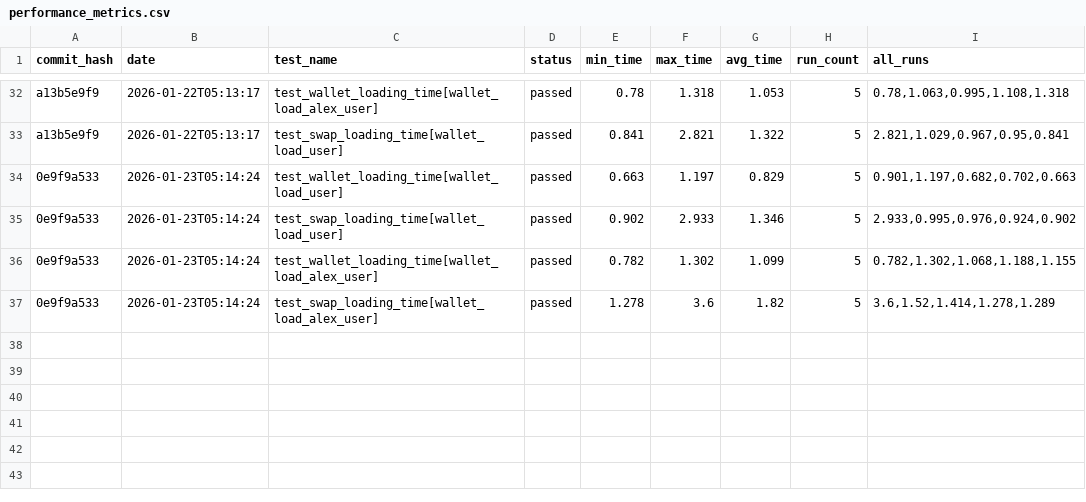
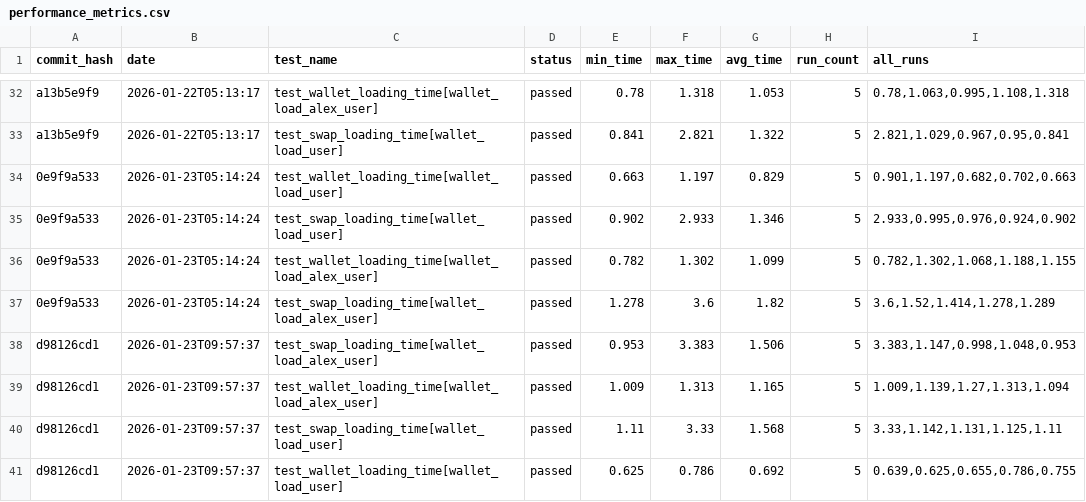
Before and after one commit to status-im/status-app-benchmarks, a CSV file: data/performance_metrics.csv, drawn as a sheet; only a part is shown, gaps mark what is left out; the diff names each change by its address in the sheet, - before the commit and + after, or states it on an @@ line.

Commit message:
Add benchmark results for commit d98126cd1

```diff
--- a/data/performance_metrics.csv
+++ b/data/performance_metrics.csv
+row 38: d98126cd1 | 2026-01-23T09:57:37 | test_swap_loading_time[wallet_load_alex_user] | passed | 0.953 | 3.383 | 1.506 | 5 | 3.383,1.147,0.998,1.048,0.953
+row 39: d98126cd1 | 2026-01-23T09:57:37 | test_wallet_loading_time[wallet_load_alex_user] | passed | 1.009 | 1.313 | 1.165 | 5 | 1.009,1.139,1.27,1.313,1.094
+row 40: d98126cd1 | 2026-01-23T09:57:37 | test_swap_loading_time[wallet_load_user] | passed | 1.11 | 3.33 | 1.568 | 5 | 3.33,1.142,1.131,1.125,1.11
+row 41: d98126cd1 | 2026-01-23T09:57:37 | test_wallet_loading_time[wallet_load_user] | passed | 0.625 | 0.786 | 0.692 | 5 | 0.639,0.625,0.655,0.786,0.755
```
Also changed, not shown: data/summary_metrics.csv, 6 other files.
